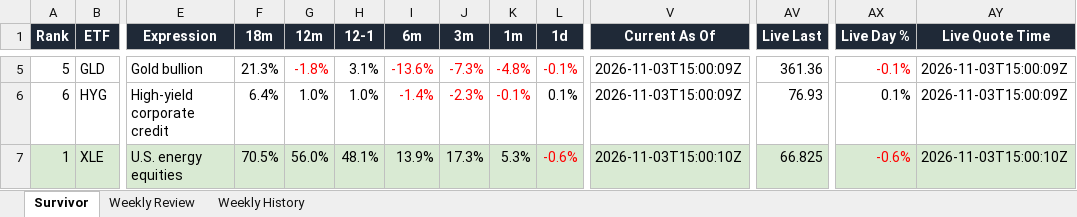
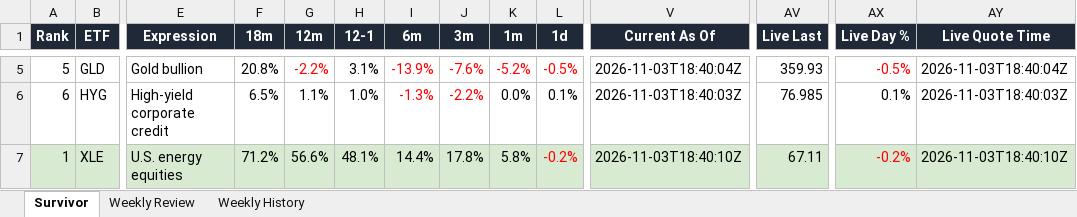
Before and after one commit to DarkMoonv1/NEFTy, an Excel workbook: Survivor_LATEST.xlsx, sheet Survivor, drawn as a sheet; only a part is shown, gaps mark what is left out; values as stored, in another font and other column widths than the file's, no borders; the diff covers the shown part only; the diff names each change by its address in the sheet, - before the commit and + after, or states it on an @@ line.

Commit message:
Update Survivor_LATEST.xlsx

```diff
--- a/Survivor_LATEST.xlsx (sheet Survivor)
+++ b/Survivor_LATEST.xlsx (sheet Survivor)
-F5 (18m): 21.3%
+F5 (18m): 20.8%
-G5 (12m): -1.8%
+G5 (12m): -2.2%
-I5 (6m): -13.6%
+I5 (6m): -13.9%
-J5 (3m): -7.3%
+J5 (3m): -7.6%
-K5 (1m): -4.8%
+K5 (1m): -5.2%
-L5 (1d): -0.1%
+L5 (1d): -0.5%
-V5 (Current As Of): 2026-11-03T15:00:09Z
+V5 (Current As Of): 2026-11-03T18:40:04Z
-AV5 (Live Last): 361.36
+AV5 (Live Last): 359.93
-AX5 (Live Day %): -0.1%
+AX5 (Live Day %): -0.5%
-AY5 (Live Quote Time): 2026-11-03T15:00:09Z
+AY5 (Live Quote Time): 2026-11-03T18:40:04Z
-F6 (18m): 6.4%
+F6 (18m): 6.5%
-G6 (12m): 1.0%
+G6 (12m): 1.1%
-I6 (6m): -1.4%
+I6 (6m): -1.3%
-J6 (3m): -2.3%
+J6 (3m): -2.2%
-K6 (1m): -0.1%
+K6 (1m): 0.0%
-K6 text colour: #FF0000
+K6 text colour: black
-V6 (Current As Of): 2026-11-03T15:00:09Z
+V6 (Current As Of): 2026-11-03T18:40:03Z
-AV6 (Live Last): 76.93
+AV6 (Live Last): 76.985
-AY6 (Live Quote Time): 2026-11-03T15:00:09Z
+AY6 (Live Quote Time): 2026-11-03T18:40:03Z
-F7 (18m): 70.5%
+F7 (18m): 71.2%
-G7 (12m): 56.0%
+G7 (12m): 56.6%
-I7 (6m): 13.9%
+I7 (6m): 14.4%
-J7 (3m): 17.3%
+J7 (3m): 17.8%
-K7 (1m): 5.3%
+K7 (1m): 5.8%
-L7 (1d): -0.6%
+L7 (1d): -0.2%
-V7 (Current As Of): 2026-11-03T15:00:10Z
+V7 (Current As Of): 2026-11-03T18:40:10Z
-AV7 (Live Last): 66.825
+AV7 (Live Last): 67.11
-AX7 (Live Day %): -0.6%
+AX7 (Live Day %): -0.2%
-AY7 (Live Quote Time): 2026-11-03T15:00:10Z
+AY7 (Live Quote Time): 2026-11-03T18:40:10Z
```
Also changed, not shown: 48 edited cells elsewhere in this sheet, sheet Weekly Review.
